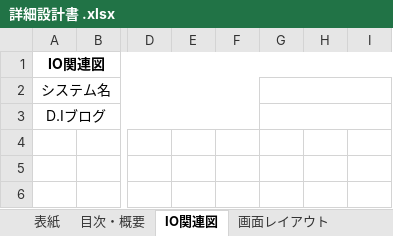
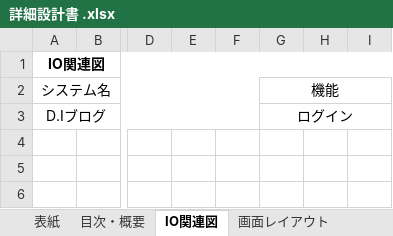
Before and after one commit to yuta02gg/account1, an Excel workbook: 詳細設計/詳細設計書 .xlsx, sheet IO関連図, drawn as a sheet; only a part is shown, gaps mark what is left out; values as stored, in another font and other column widths than the file's, no borders; charts and pictures not drawn; the diff covers the shown part only; the diff names each change by its address in the sheet, - before the commit and + after, or states it on an @@ line.

```diff
--- a/詳細設計/詳細設計書 .xlsx (sheet IO関連図)
+++ b/詳細設計/詳細設計書 .xlsx (sheet IO関連図)
-G2: (empty)
+G2: 機能
-G3: (empty)
+G3: ログイン
```
Also changed, not shown: 170 added rows elsewhere in this sheet, sheet 表紙, sheet 目次・概要, other sheet tabs, charts or pictures, 基本設計/テーブル定義書.xlsx, 基本設計/基本設計書.xlsx, 2 other files.
